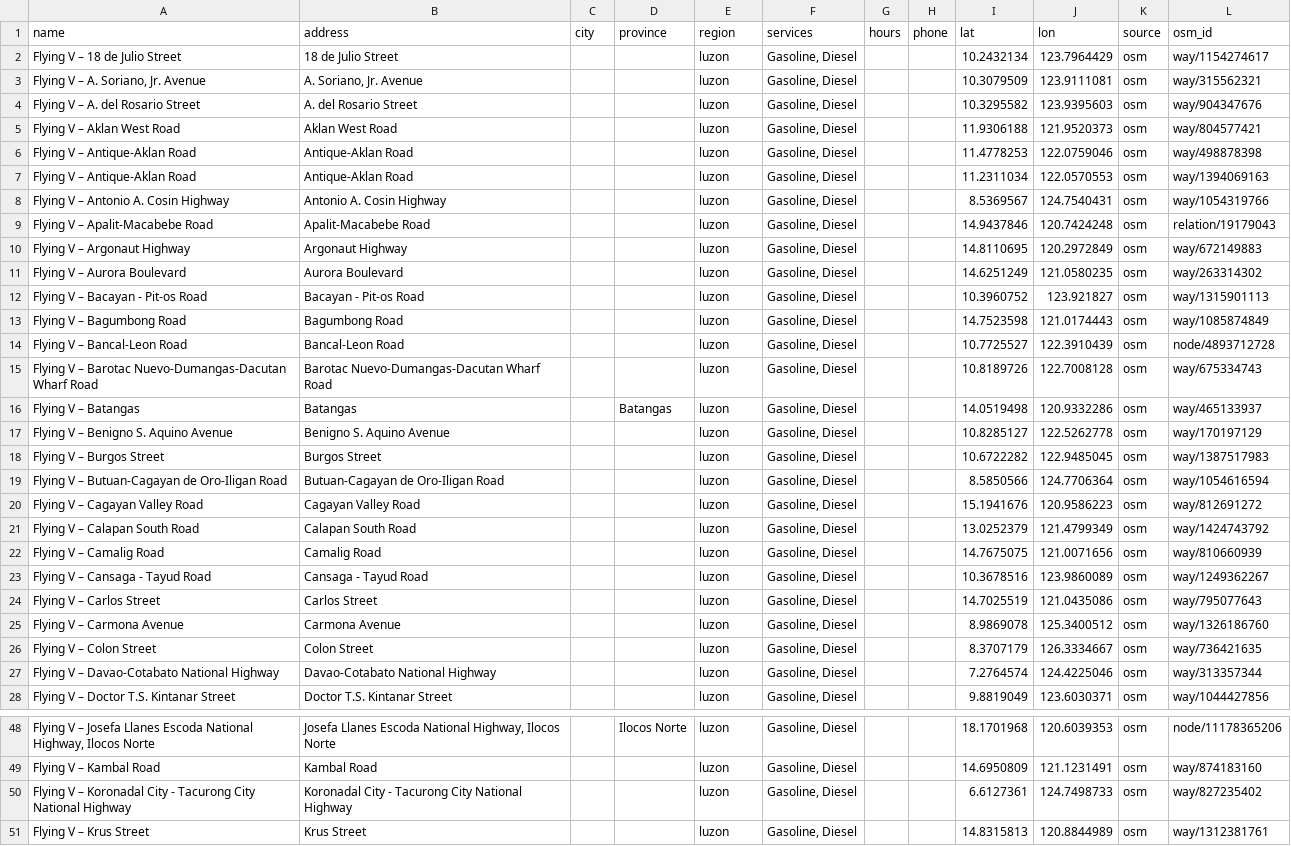
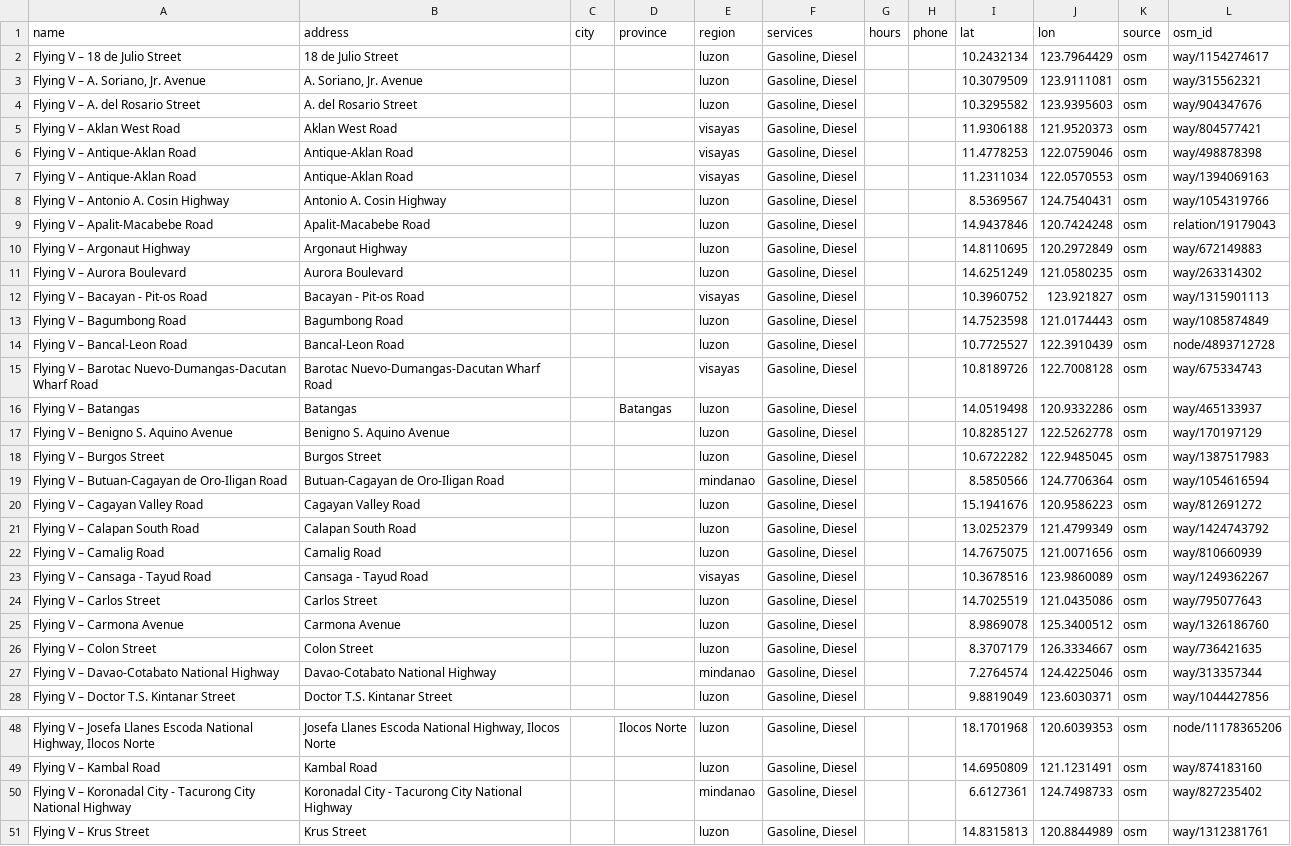
Before and after one commit to GitLaurence/flying-v, a CSV file: scripts/flying_v_stations.csv, drawn as a sheet; only a part is shown, gaps mark what is left out; the diff covers the shown part only; the diff names each change by its address in the sheet, - before the commit and + after, or states it on an @@ line.

```diff
--- a/scripts/flying_v_stations.csv
+++ b/scripts/flying_v_stations.csv
-E5:E7 (region): luzon
+E5:E7 (region): visayas
-E12 (region): luzon
+E12 (region): visayas
-E15 (region): luzon
+E15 (region): visayas
-E19 (region): luzon
+E19 (region): mindanao
-E23 (region): luzon
+E23 (region): visayas
-E27 (region): luzon
+E27 (region): mindanao
-E50 (region): luzon
+E50 (region): mindanao
```
Also changed, not shown: 9 edited cells elsewhere in this file, 7 other files.
